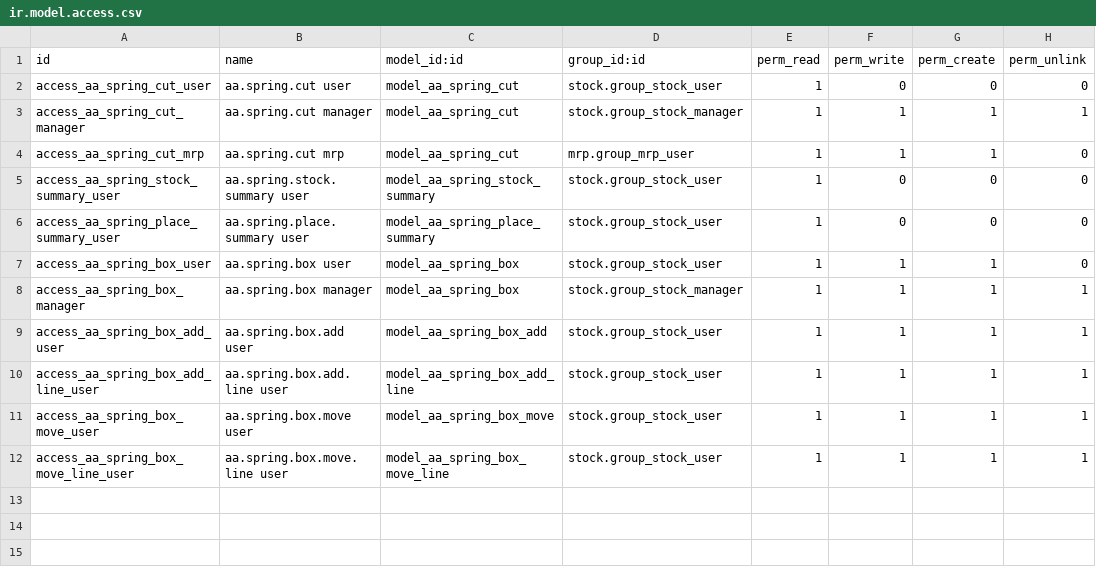
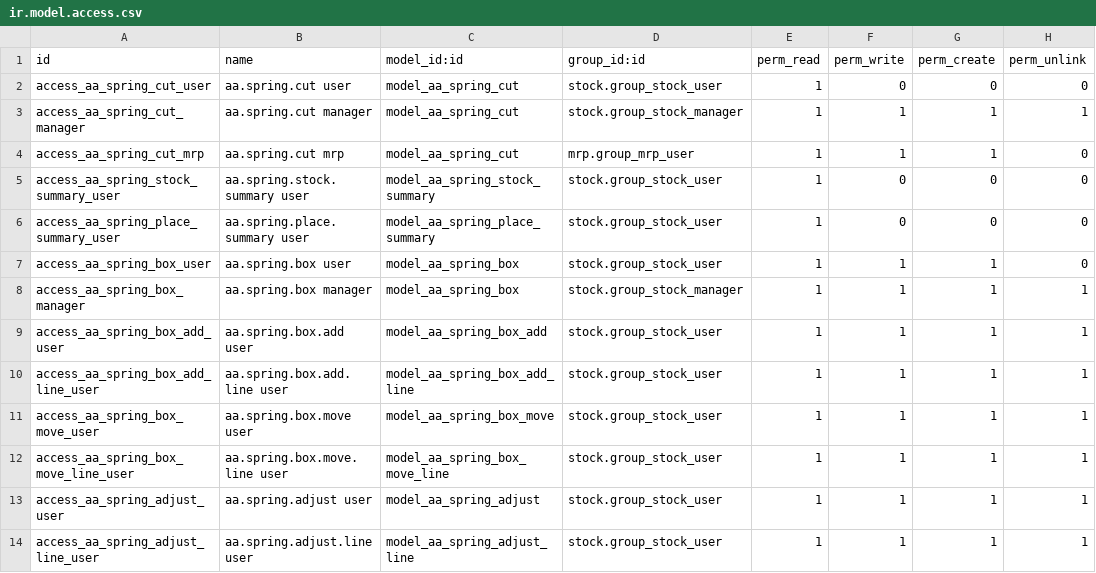
Before and after one commit to davidd1023/AAimpactgaragedoorsupply, a CSV file: aa_spring_stock/security/ir.model.access.csv, drawn as a sheet; the diff names each change by its address in the sheet, - before the commit and + after, or states it on an @@ line.

Commit message:
aa_spring_stock: access rights for the Adjust wizard

```diff
--- a/aa_spring_stock/security/ir.model.access.csv
+++ b/aa_spring_stock/security/ir.model.access.csv
+row 13: access_aa_spring_adjust_user | aa.spring.adjust user | model_aa_spring_adjust | stock.group_stock_user | 1 | 1 | 1 | 1
+row 14: access_aa_spring_adjust_line_user | aa.spring.adjust.line user | model_aa_spring_adjust_line | stock.group_stock_user | 1 | 1 | 1 | 1
```
